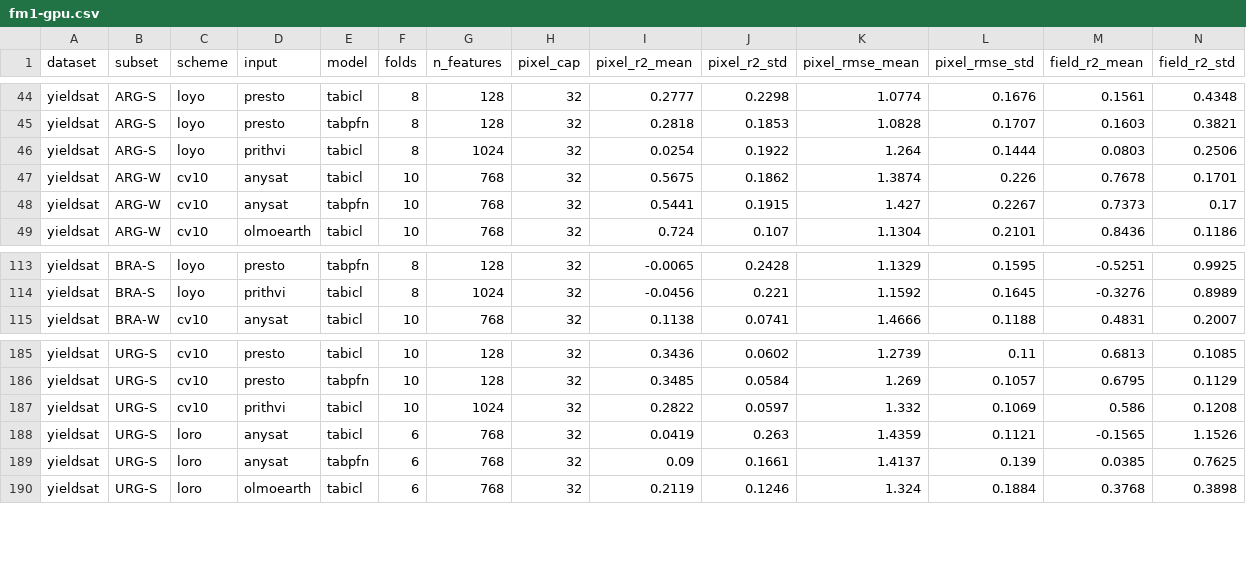
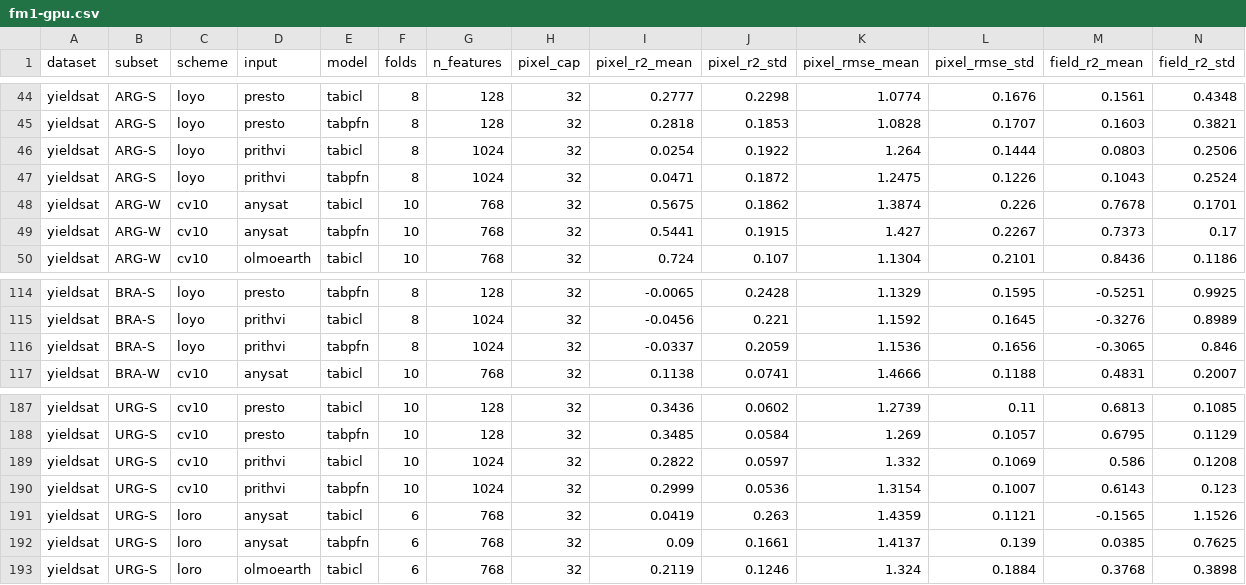
Before and after one commit to harryfyjiswalker/agribench, a CSV file: results/yieldsat/fm1-gpu.csv, drawn as a sheet; only a part is shown, gaps mark what is left out; rows hold the shown columns only; the diff names each change by its address in the sheet, - before the commit and + after, or states it on an @@ line.

```diff
--- a/results/yieldsat/fm1-gpu.csv
+++ b/results/yieldsat/fm1-gpu.csv
+row 47: yieldsat | ARG-S | loyo | prithvi | tabpfn | 8 | 1024 | 32 | 0.0471 | 0.1872 | 1.2475 | 0.1226 | 0.1043 | 0.2524
+row 116: yieldsat | BRA-S | loyo | prithvi | tabpfn | 8 | 1024 | 32 | -0.0337 | 0.2059 | 1.1536 | 0.1656 | -0.3065 | 0.846
+row 190: yieldsat | URG-S | cv10 | prithvi | tabpfn | 10 | 1024 | 32 | 0.2999 | 0.0536 | 1.3154 | 0.1007 | 0.6143 | 0.123
```
Also changed, not shown: results/yieldsat/diagnostics/fm1-gpu-ci.csv, results/yieldsat/diagnostics/fm1-gpu-decomp.csv, 12 other files.
